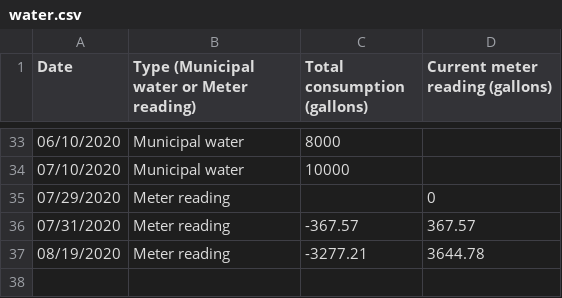
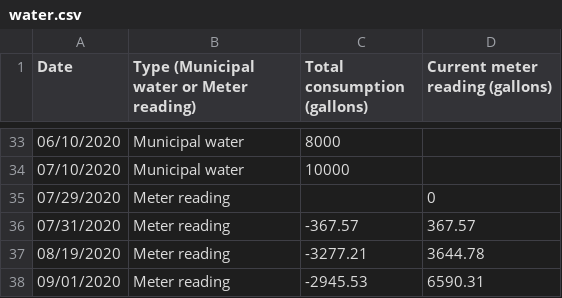
Before and after one commit to markoleszczak/markoleszczak.com, a CSV file: data/water.csv, drawn as a sheet; only a part is shown, gaps mark what is left out.

Commit message:
September water meter reading update

```diff
--- a/data/water.csv
+++ b/data/water.csv
@@ -37 +37,2 @@ Date,Type (Municipal water or Meter reading),Total consumption (gallons),Current
 08/19/2020,Meter reading,-3277.21,3644.78
+09/01/2020,Meter reading,-2945.53,6590.31
```
